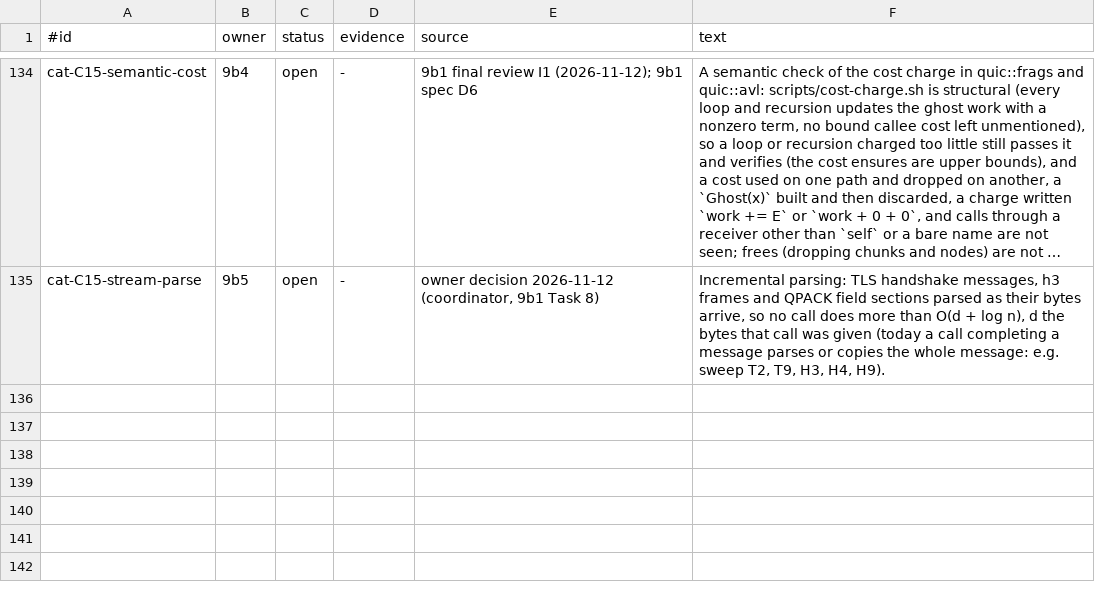
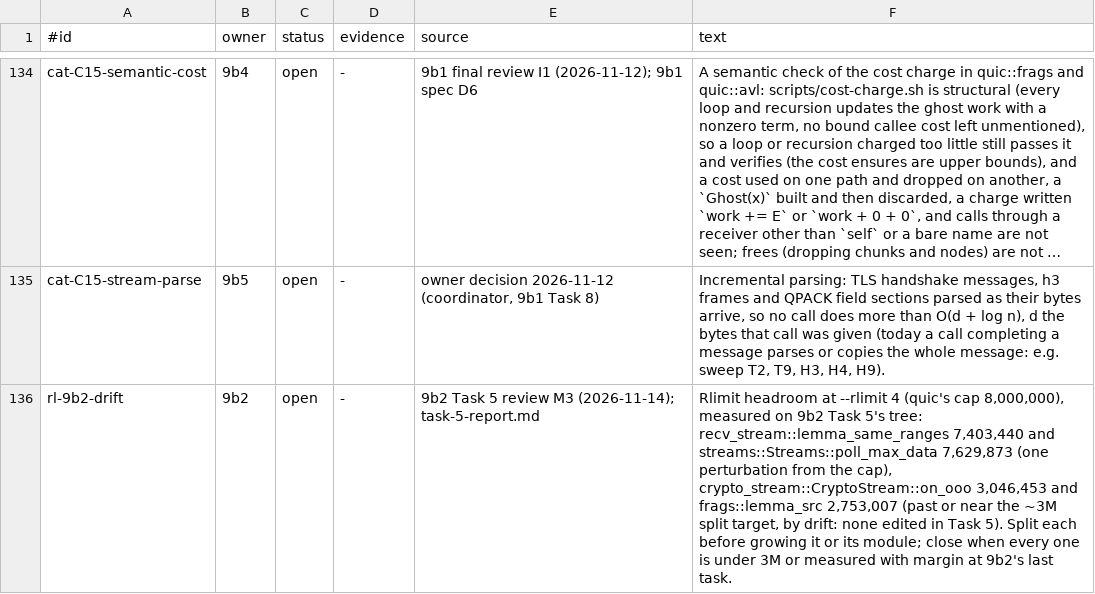
Before and after one commit to TSVRN9/vhttp, a TSV file: docs/carryovers.tsv, drawn as a sheet; only a part is shown, gaps mark what is left out; long unchanged cells end in …; the diff names each change by its address in the sheet, - before the commit and + after, or states it on an @@ line.

Commit message:
9b2: Task 5 fix round 1: lemma_tree_ht bounds run_end_w's height term; pop_some charges its root read; appending take_front test; rlimit-drift carryover; comments

```diff
--- a/docs/carryovers.tsv
+++ b/docs/carryovers.tsv
+row 136: rl-9b2-drift | 9b2 | open | - | 9b2 Task 5 review M3 (2026-11-14); task-5-report.md | Rlimit headroom at --rlimit 4 (quic's cap 8,000,000), measured on 9b2 Task 5's tree: recv_stream::lemma_same_ranges 7,403,440 and streams::Streams::poll_max_data 7,629,873 (one perturbation from the cap), crypto_stream::CryptoStream::on_ooo 3,046,453 and frags::lemma_src 2,753,007 (past or near the ~3M split target, by drift: none edited in Task 5). Split each before growing it or its module; close when every one is under 3M or measured with margin at 9b2's last task.
```
Also changed, not shown: 6 other files.
